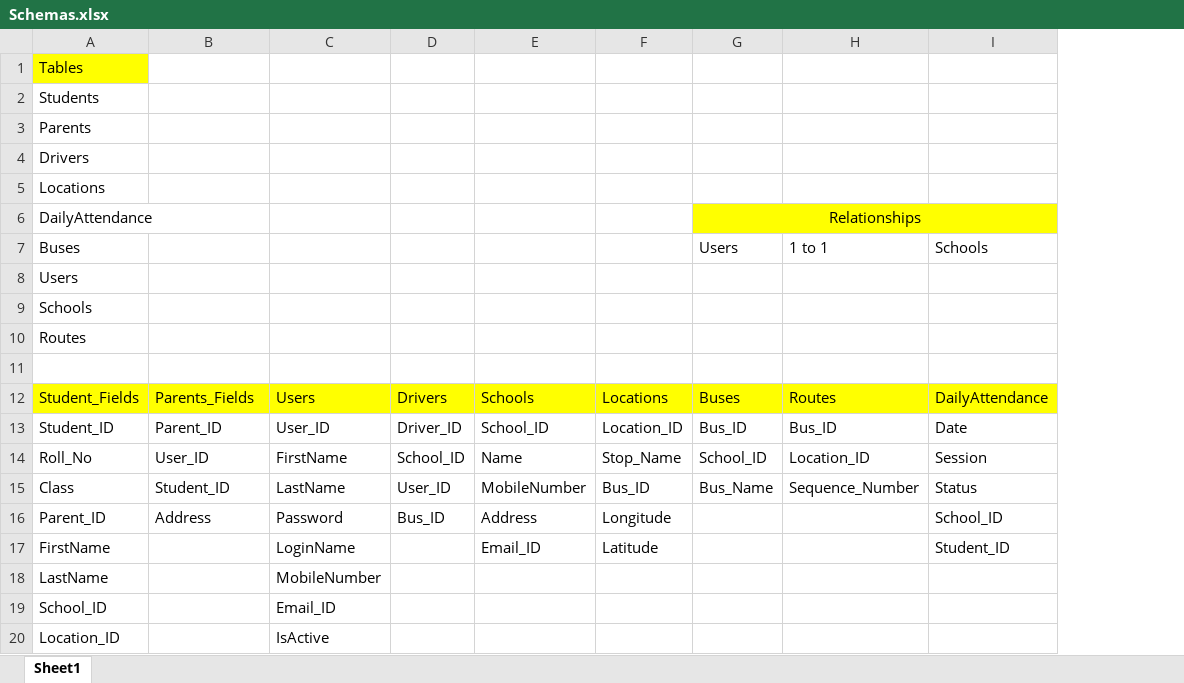
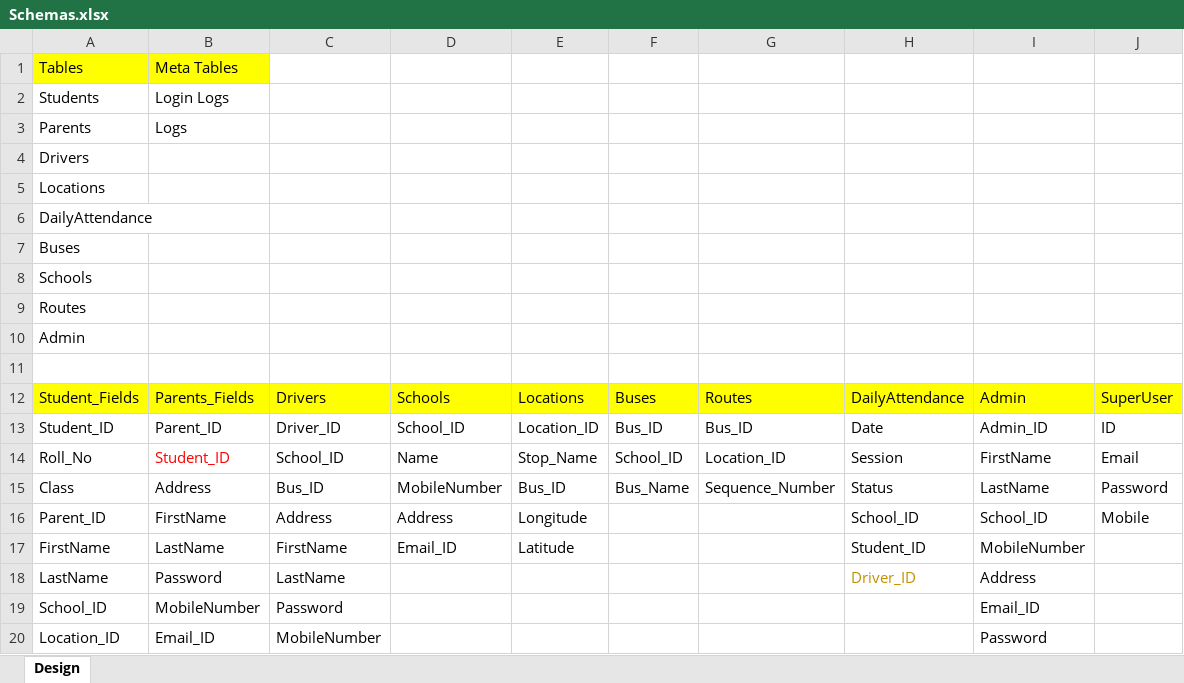
Before and after one commit to school-bus-tracker/Node, an Excel workbook: Schema Design/Schemas.xlsx, sheet Design, drawn as a sheet; only a part is shown; values as stored, in another font and other column widths than the file's, no borders; charts and pictures not drawn; removed rows and columns are numbered as before the commit, all else as after; the diff covers the shown part only; the diff names each change by its address in the sheet, - before the commit and + after, or states it on an @@ line.

Commit message:
Schema Design updated

```diff
--- a/Schema Design/Schemas.xlsx (sheet Design)
+++ b/Schema Design/Schemas.xlsx (sheet Design)
-sheet tab: Sheet1
+sheet tab: Design
-column D, rows 12-16: Drivers | Driver_ID | School_ID | User_ID | Bus_ID
-column F, rows 12-17: Locations | Location_ID | Stop_Name | Bus_ID | Longitude | Latitude
+column E, rows 12-17: Locations | Location_ID | Stop_Name | Bus_ID | Longitude | Latitude
+column I, rows 12-17: Admin | Admin_ID | FirstName | LastName | School_ID | MobileNumber; rows 19-20: Email_ID | Password
+column J, rows 12-16: SuperUser | ID | Email | Password | Mobile
-B1: (empty)
+B1: Meta Tables
-B1 fill: none
+B1 fill: #FFFF00
-B2: (empty)
+B2: Login Logs
-B3: (empty)
+B3: Logs
-F6: Relationships
+F6: (empty)
-F6:H6 fill: #FFFF00
+F6:H6 fill: none
-G6:I6 merged
-row 7: Buses |  |  |  |  |  | Users | 1 to 1 | Schools
-A7: Users
+A7: Buses
+row 10: Admin
-C12: Users
+C12: Drivers
-C13: User_ID
+C13: Driver_ID
-B14: User_ID
+B14: Student_ID
-B14 text colour: black
+B14 text colour: #FF0000
-C14: FirstName
+C14: School_ID
-B15: Student_ID
+B15: Address
-C15: LastName
+C15: Bus_ID
-B16: Address
+B16: FirstName
-C16: Password
+C16: Address
-B17: (empty)
+B17: LastName
-C17: LoginName
+C17: FirstName
-row 18: LastName |  | MobileNumber
+row 18: LastName | Password | LastName |  |  |  |  | Driver_ID | Address
-B19: (empty)
+B19: MobileNumber
-C19: Email_ID
+C19: Password
-B20: (empty)
+B20: Email_ID
-C20: IsActive
+C20: MobileNumber
```
Also changed, not shown: 20 removed rows, 15 edited cells, cell formats and merged cells elsewhere in this sheet, charts or pictures.
